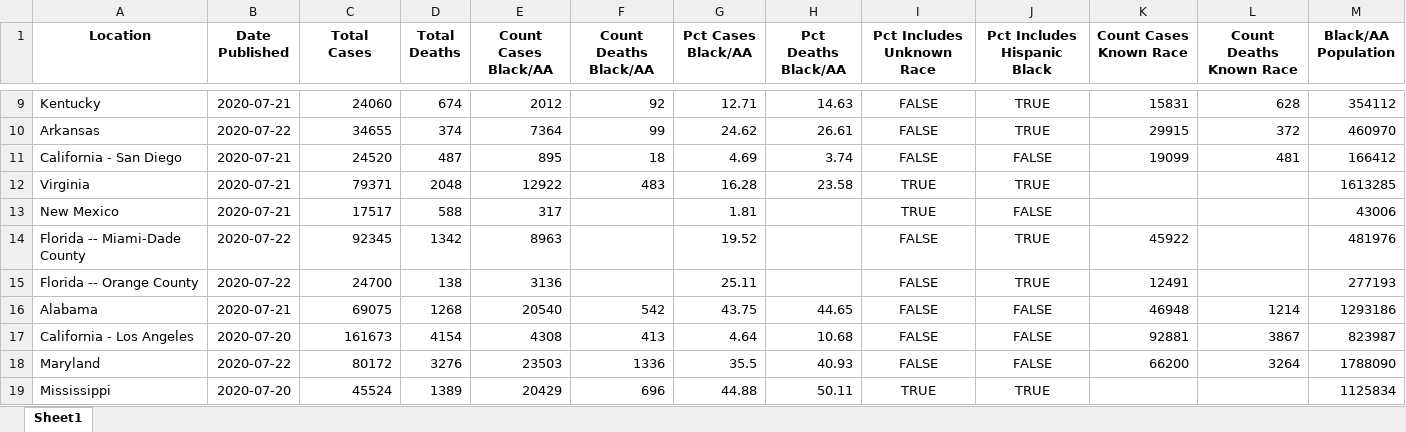
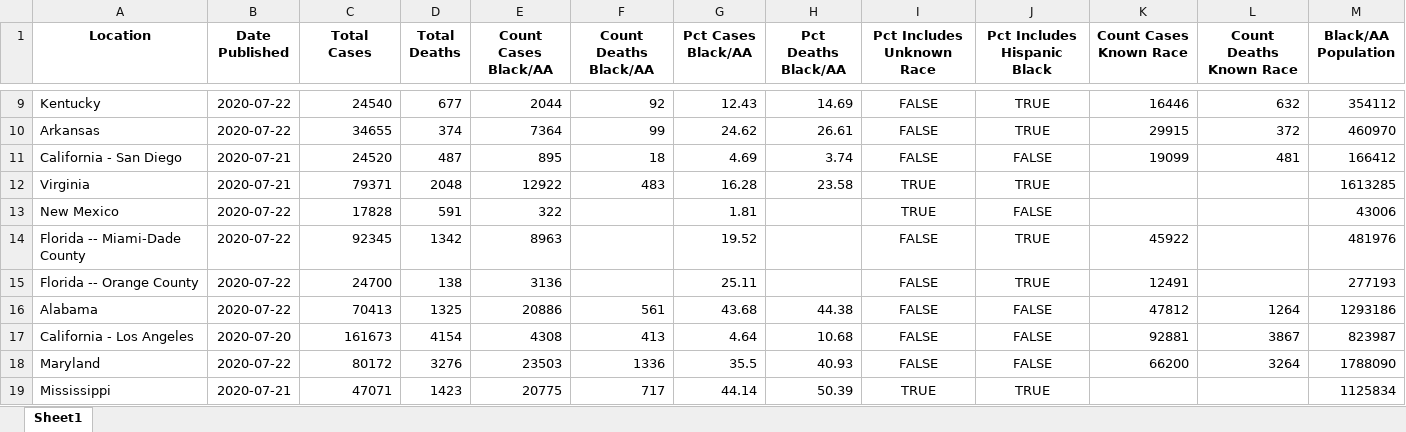
Before and after one commit to d4bl/COVID19_tracker_data_extraction, an Excel workbook: workflow/python/output/xlsx/covid_disparities_output_2020-07-22.xlsx, sheet Sheet1, drawn as a sheet; only a part is shown, gaps mark what is left out; values as stored, in another font and other column widths than the file's, no borders; the diff covers the shown part only; the diff names each change by its address in the sheet, - before the commit and + after, or states it on an @@ line.

```diff
--- a/workflow/python/output/xlsx/covid_disparities_output_2020-07-22.xlsx (sheet Sheet1)
+++ b/workflow/python/output/xlsx/covid_disparities_output_2020-07-22.xlsx (sheet Sheet1)
-B9 (Date Published): 2020-07-21
+B9 (Date Published): 2020-07-22
-C9 (Total Cases): 24060
+C9 (Total Cases): 24540
-D9 (Total Deaths): 674
+D9 (Total Deaths): 677
-E9 (Count Cases Black/AA): 2012
+E9 (Count Cases Black/AA): 2044
-G9 (Pct Cases Black/AA): 12.71
+G9 (Pct Cases Black/AA): 12.43
-H9 (Pct Deaths Black/AA): 14.63
+H9 (Pct Deaths Black/AA): 14.69
-K9 (Count Cases Known Race): 15831
+K9 (Count Cases Known Race): 16446
-L9 (Count Deaths Known Race): 628
+L9 (Count Deaths Known Race): 632
-B13 (Date Published): 2020-07-21
+B13 (Date Published): 2020-07-22
-C13 (Total Cases): 17517
+C13 (Total Cases): 17828
-D13 (Total Deaths): 588
+D13 (Total Deaths): 591
-E13 (Count Cases Black/AA): 317
+E13 (Count Cases Black/AA): 322
-B16 (Date Published): 2020-07-21
+B16 (Date Published): 2020-07-22
-C16 (Total Cases): 69075
+C16 (Total Cases): 70413
-D16 (Total Deaths): 1268
+D16 (Total Deaths): 1325
-E16 (Count Cases Black/AA): 20540
+E16 (Count Cases Black/AA): 20886
-F16 (Count Deaths Black/AA): 542
+F16 (Count Deaths Black/AA): 561
-G16 (Pct Cases Black/AA): 43.75
+G16 (Pct Cases Black/AA): 43.68
-H16 (Pct Deaths Black/AA): 44.65
+H16 (Pct Deaths Black/AA): 44.38
-K16 (Count Cases Known Race): 46948
+K16 (Count Cases Known Race): 47812
-L16 (Count Deaths Known Race): 1214
+L16 (Count Deaths Known Race): 1264
-B19 (Date Published): 2020-07-20
+B19 (Date Published): 2020-07-21
-C19 (Total Cases): 45524
+C19 (Total Cases): 47071
-D19 (Total Deaths): 1389
+D19 (Total Deaths): 1423
-E19 (Count Cases Black/AA): 20429
+E19 (Count Cases Black/AA): 20775
-F19 (Count Deaths Black/AA): 696
+F19 (Count Deaths Black/AA): 717
-G19 (Pct Cases Black/AA): 44.88
+G19 (Pct Cases Black/AA): 44.14
-H19 (Pct Deaths Black/AA): 50.11
+H19 (Pct Deaths Black/AA): 50.39
```
Also changed, not shown: 190 edited cells elsewhere in this sheet, 1 other file.
